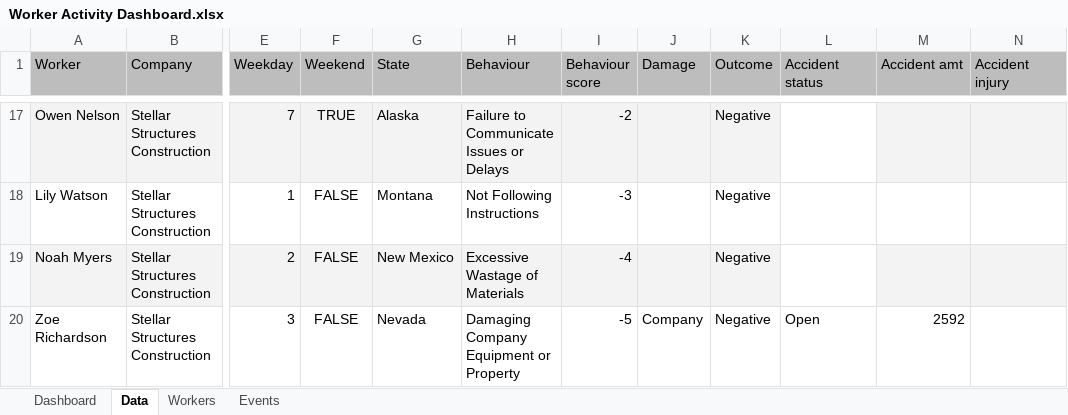
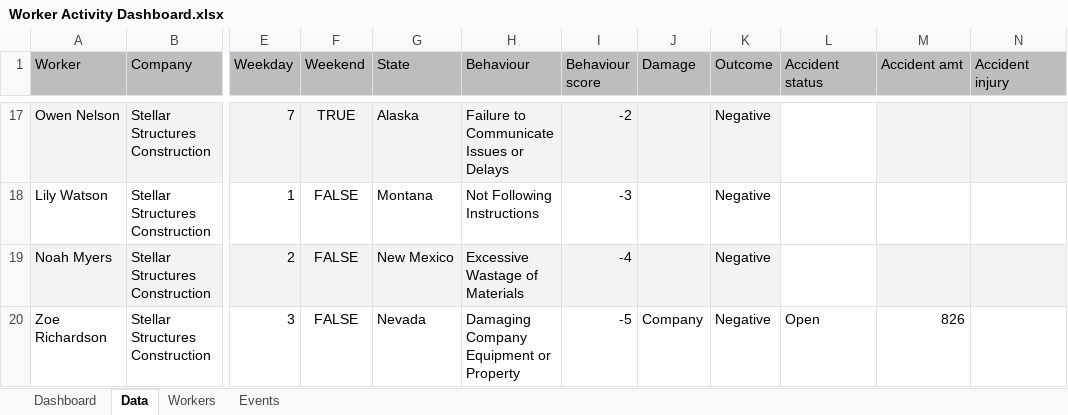
Before and after one commit to Singularity-Coder/Personal-Data-Projects, an Excel workbook: g_sheets/Projects/worker_activity_dashboard/Worker Activity Dashboard.xlsx, sheet Data, drawn as a sheet; only a part is shown, gaps mark what is left out; values as stored, in another font and other column widths than the file's, no borders; charts and pictures not drawn; the diff covers the shown part only; the diff names each change by its address in the sheet, - before the commit and + after, or states it on an @@ line.

Commit message:
changed g sheet project screeshit

```diff
--- a/g_sheets/Projects/worker_activity_dashboard/Worker Activity Dashboard.xlsx (sheet Data)
+++ b/g_sheets/Projects/worker_activity_dashboard/Worker Activity Dashboard.xlsx (sheet Data)
-M20 (Accident amt): 2592
+M20 (Accident amt): 826
```
Also changed, not shown: 38 edited cells elsewhere in this sheet, sheet Dashboard, formulas that keep their value, charts or pictures, 2 other files.
